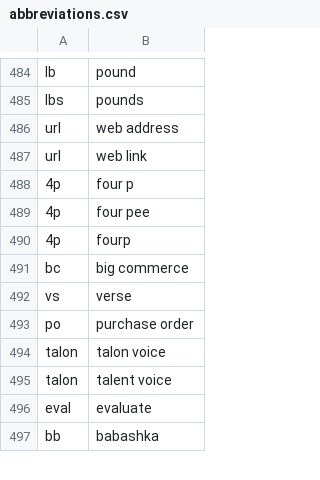
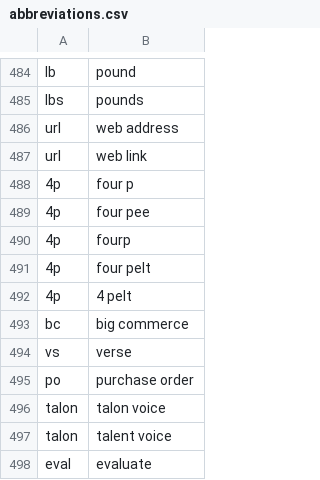
Before and after one commit to chromalchemy/talon-community, a CSV file: settings/abbreviations.csv, drawn as a sheet; only a part is shown, gaps mark what is left out; the shorter side is filled out with more unchanged rows; the diff names each change by its address in the sheet, - before the commit and + after, or states it on an @@ line.

```diff
--- a/settings/abbreviations.csv
+++ b/settings/abbreviations.csv
+row 491: 4p | four pelt
+row 492: 4p | 4 pelt
```
Also changed, not shown: 7 other files.
